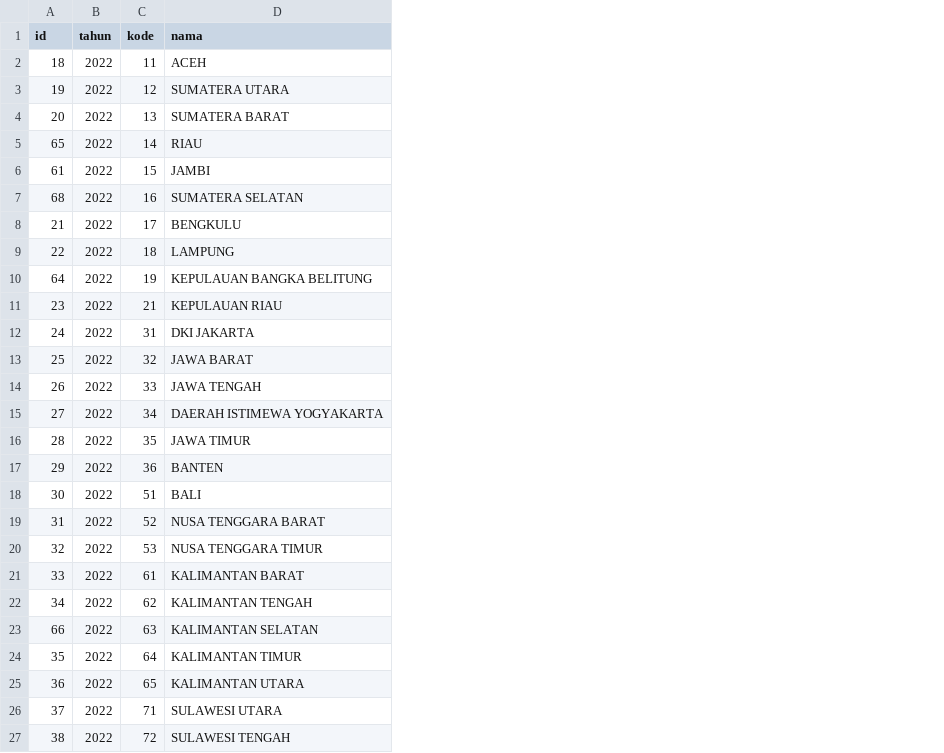
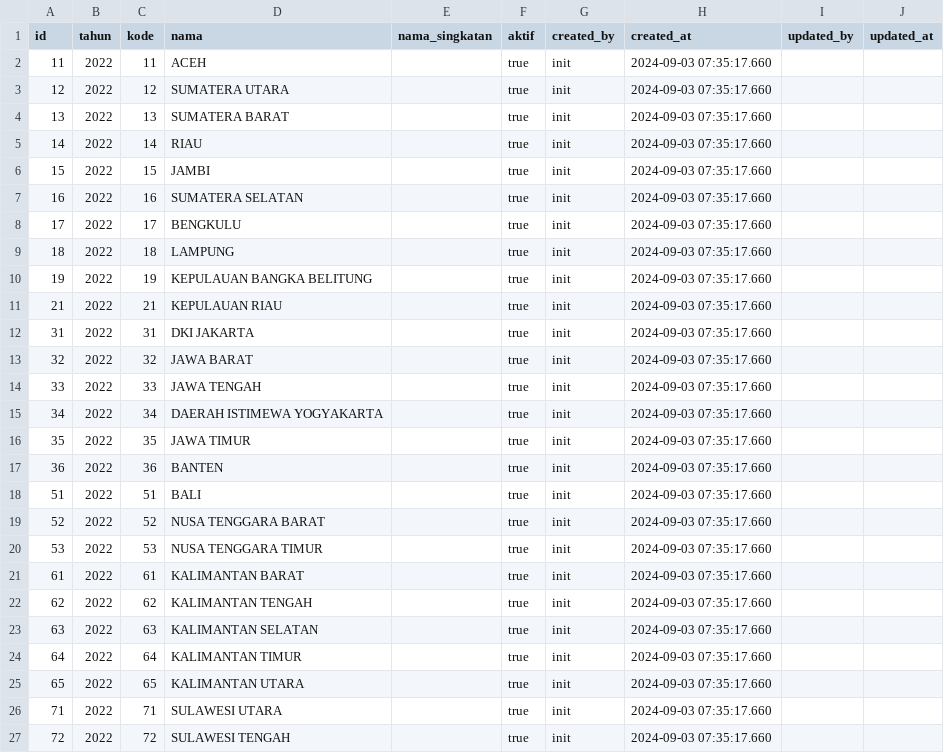
Before and after one commit to pirsani/panda-kemlu, a CSV file: docs/data-referensi/provinsi.csv, drawn as a sheet; only a part is shown; the diff covers the shown part only; the diff names each change by its address in the sheet, - before the commit and + after, or states it on an @@ line.

```diff
--- a/docs/data-referensi/provinsi.csv
+++ b/docs/data-referensi/provinsi.csv
+column E (nama_singkatan), empty
+column F (aktif), rows 2-27: all true
+column G (created_by), rows 2-27: all init
+column H (created_at), rows 2-27: all 2024-09-03 07:35:17.660
+column I (updated_by), empty
+column J (updated_at), empty
-A2 (id): 18
+A2 (id): 11
-A3 (id): 19
+A3 (id): 12
-A4 (id): 20
+A4 (id): 13
-A5 (id): 65
+A5 (id): 14
-A6 (id): 61
+A6 (id): 15
-A7 (id): 68
+A7 (id): 16
-A8 (id): 21
+A8 (id): 17
-A9 (id): 22
+A9 (id): 18
-A10 (id): 64
+A10 (id): 19
-A11 (id): 23
+A11 (id): 21
-A12 (id): 24
+A12 (id): 31
-A13 (id): 25
+A13 (id): 32
-A14 (id): 26
+A14 (id): 33
-A15 (id): 27
+A15 (id): 34
-A16 (id): 28
+A16 (id): 35
-A17 (id): 29
+A17 (id): 36
-A18 (id): 30
+A18 (id): 51
-A19 (id): 31
+A19 (id): 52
-A20 (id): 32
+A20 (id): 53
-A21 (id): 33
+A21 (id): 61
-A22 (id): 34
+A22 (id): 62
-A23 (id): 66
+A23 (id): 63
-A24 (id): 35
+A24 (id): 64
-A25 (id): 36
+A25 (id): 65
-A26 (id): 37
+A26 (id): 71
-A27 (id): 38
+A27 (id): 72
```
Also changed, not shown: 11 edited cells elsewhere in this file, 11 other files.
